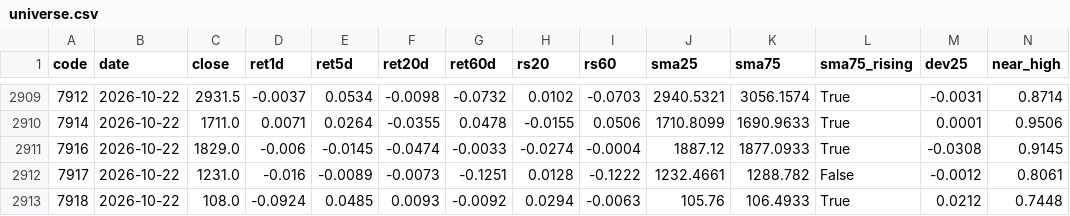
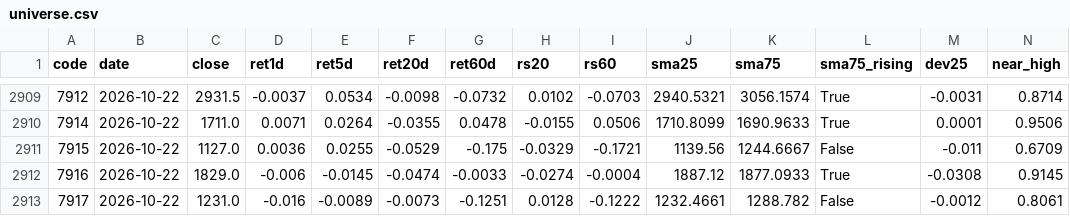
Before and after one commit to hiratora/stock-analysis, a CSV file: outputs/2026-10-22/universe.csv, drawn as a sheet; only a part is shown, gaps mark what is left out; the shorter side is filled out with more unchanged rows; rows hold the shown columns only; the diff names each change by its address in the sheet, - before the commit and + after, or states it on an @@ line.

Commit message:
outputs 2026-10-23

```diff
--- a/outputs/2026-10-22/universe.csv
+++ b/outputs/2026-10-22/universe.csv
+row 2911: 7915 | 2026-10-22 | 1127.0 | 0.0036 | 0.0255 | -0.0529 | -0.175 | -0.0329 | -0.1721 | 1139.56 | 1244.6667 | False | -0.011 | 0.6709
```
Also changed, not shown: outputs/2026-10-22/sector_rs.csv.
